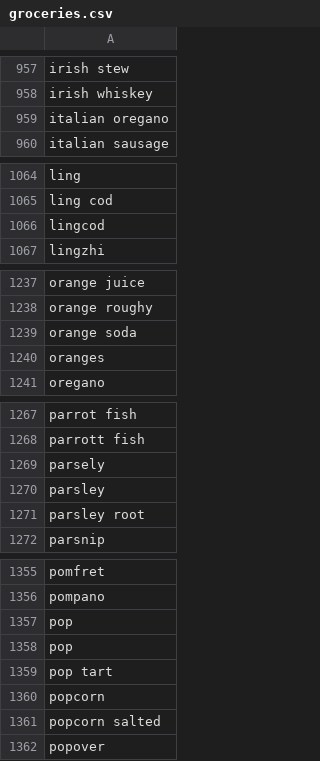
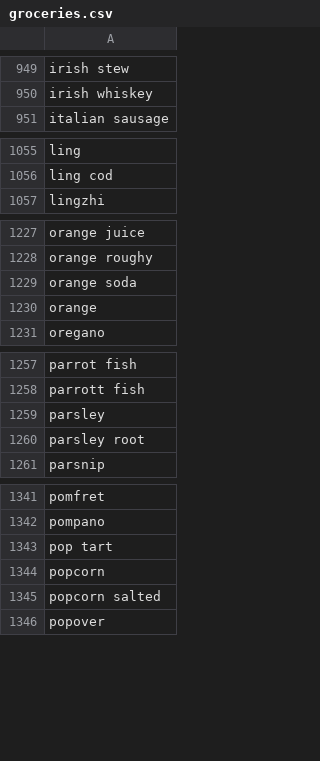
Before and after one commit to ronniebax/static, a CSV file: data/groceries.csv, drawn as a sheet; only a part is shown, gaps mark what is left out; the diff covers the shown part only.

```diff
--- a/data/groceries.csv
+++ b/data/groceries.csv
@@ -958,3 +950,2 @@ irish stew
 irish whiskey
-italian oregano
 italian sausage
@@ -1065,3 +1056,2 @@ ling
 ling cod
-lingcod
 lingzhi
@@ -1239,3 +1229,3 @@ orange roughy
 orange soda
-oranges
+orange
 oregano
@@ -1268,3 +1258,2 @@ parrot fish
 parrott fish
-parsely
 parsley
@@ -1356,4 +1342,2 @@ pomfret
 pompano
-pop
-pop
 pop tart
```
Also changed, not shown: 27 removed rows elsewhere in this file.
